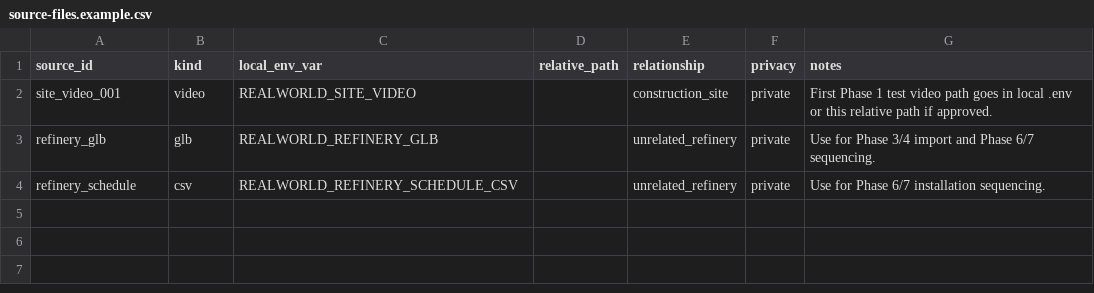
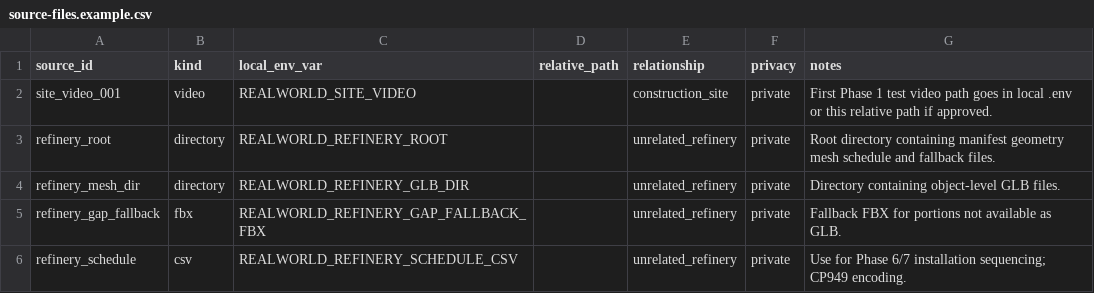
Before and after one commit to tygwan/realworld-project, a CSV file: data/manifests/source-files.example.csv, drawn as a sheet.

Commit message:
Add refinery data preflight

```diff
--- a/data/manifests/source-files.example.csv
+++ b/data/manifests/source-files.example.csv
@@ -2,3 +2,5 @@ source_id,kind,local_env_var,relative_path,relationship,privacy,notes
 site_video_001,video,REALWORLD_SITE_VIDEO,,construction_site,private,First Phase 1 test video path goes in local .env or this relative path if approved.
-refinery_glb,glb,REALWORLD_REFINERY_GLB,,unrelated_refinery,private,Use for Phase 3/4 import and Phase 6/7 sequencing.
-refinery_schedule,csv,REALWORLD_REFINERY_SCHEDULE_CSV,,unrelated_refinery,private,Use for Phase 6/7 installation sequencing.
+refinery_root,directory,REALWORLD_REFINERY_ROOT,,unrelated_refinery,private,Root directory containing manifest geometry mesh schedule and fallback files.
+refinery_mesh_dir,directory,REALWORLD_REFINERY_GLB_DIR,,unrelated_refinery,private,Directory containing object-level GLB files.
+refinery_gap_fallback,fbx,REALWORLD_REFINERY_GAP_FALLBACK_FBX,,unrelated_refinery,private,Fallback FBX for portions not available as GLB.
+refinery_schedule,csv,REALWORLD_REFINERY_SCHEDULE_CSV,,unrelated_refinery,private,Use for Phase 6/7 installation sequencing; CP949 encoding.
```
Also changed, not shown: 10 other files.
